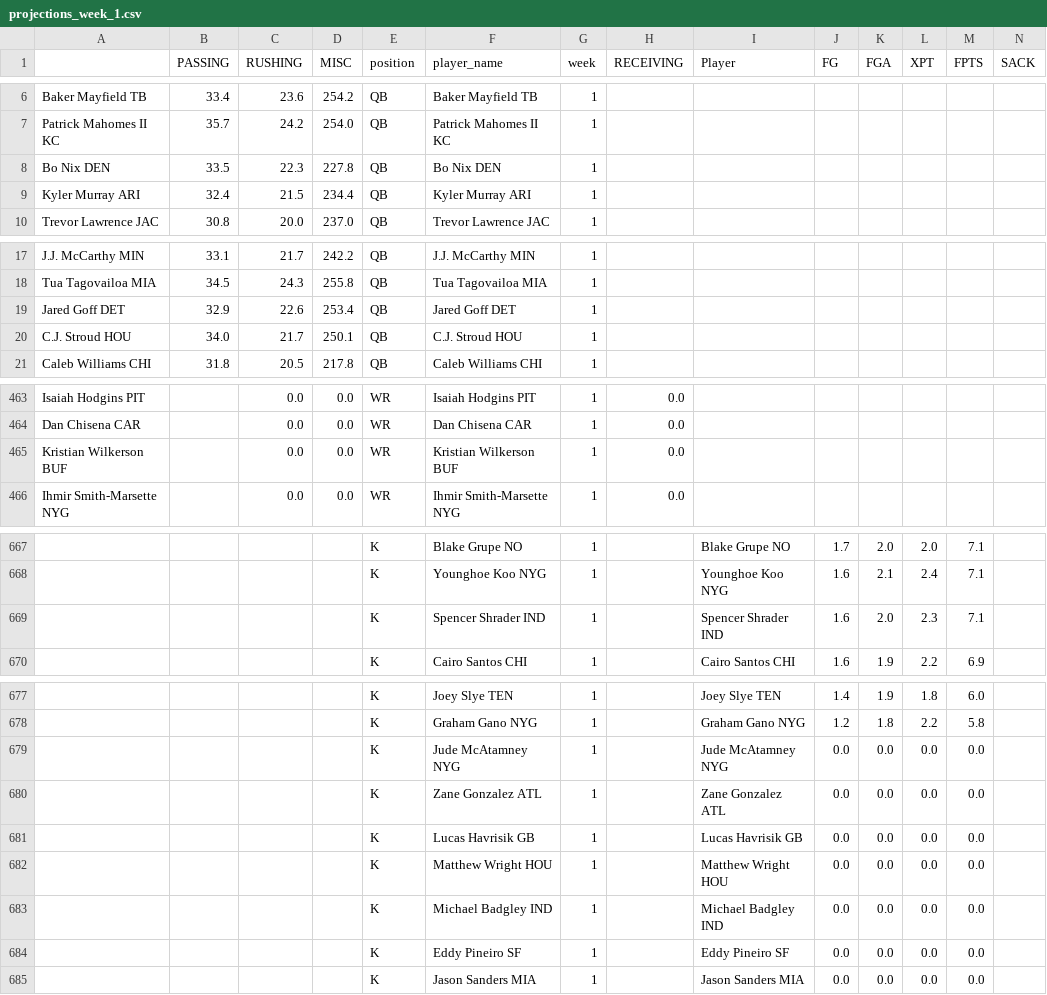
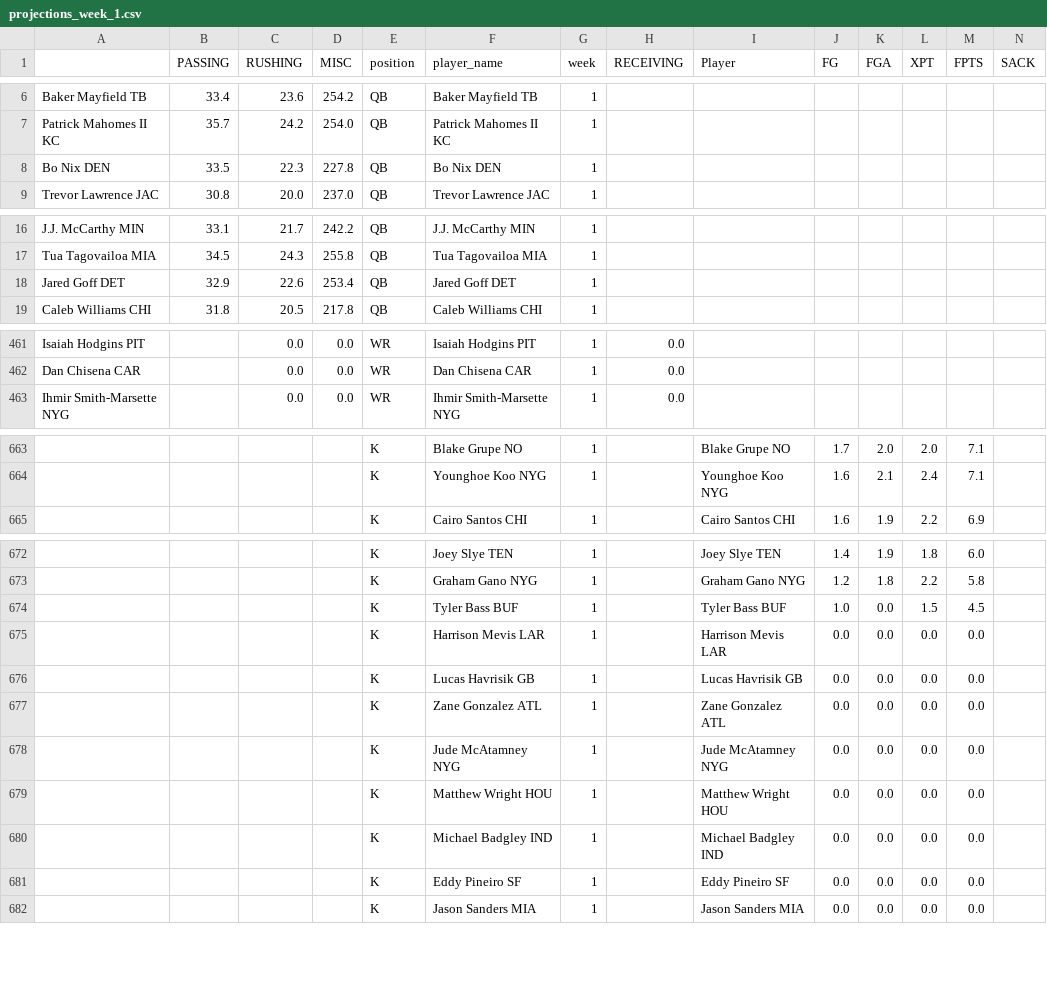
Before and after one commit to msrtliw2/fantasy-lineup-picker, a CSV file: data/projections_week_1.csv, drawn as a sheet; only a part is shown, gaps mark what is left out; removed rows and columns are numbered as before the commit, all else as after; rows hold the shown columns only; the diff covers the shown part only; the diff names each change by its address in the sheet, - before the commit and + after, or states it on an @@ line.

```diff
--- a/data/projections_week_1.csv
+++ b/data/projections_week_1.csv
-row 9: Kyler Murray ARI | 32.4 | 21.5 | 234.4 | QB | Kyler Murray ARI | 1
-row 20: C.J. Stroud HOU | 34.0 | 21.7 | 250.1 | QB | C.J. Stroud HOU | 1
-row 465: Kristian Wilkerson BUF |  | 0.0 | 0.0 | WR | Kristian Wilkerson BUF | 1 | 0.0
-row 669:  |  |  |  | K | Spencer Shrader IND | 1 |  | Spencer Shrader IND | 1.6 | 2.0 | 2.3 | 7.1
+row 674:  |  |  |  | K | Tyler Bass BUF | 1 |  | Tyler Bass BUF | 1.0 | 0.0 | 1.5 | 4.5
+row 675:  |  |  |  | K | Harrison Mevis LAR | 1 |  | Harrison Mevis LAR | 0.0 | 0.0 | 0.0 | 0.0
@@ row 681 moved to row 676: K @@
@@ row 680 moved to row 677: K @@
```
Also changed, not shown: 1 removed row elsewhere in this file, data/projections_week_2.csv, data/projections_week_3.csv, 13 other files.
